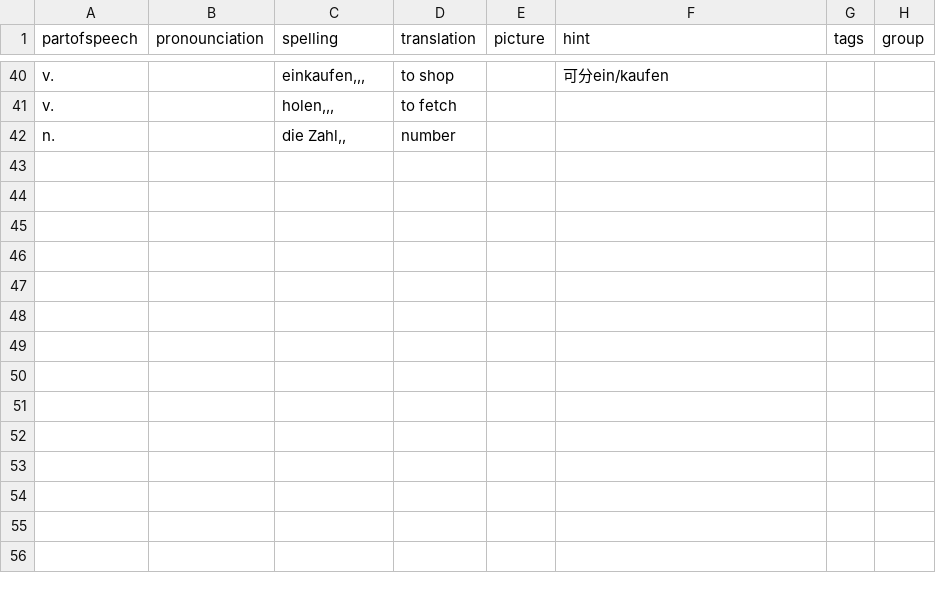
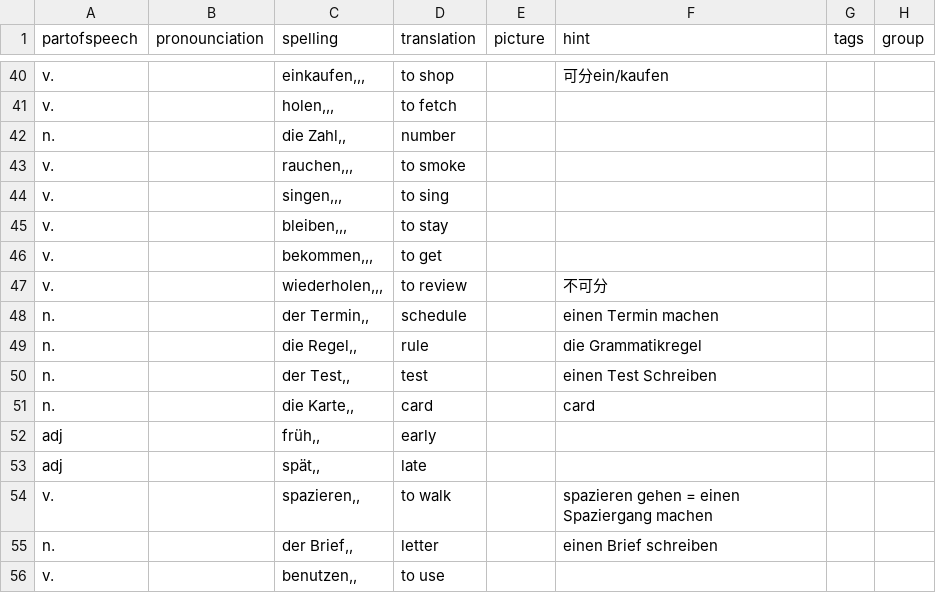
Before and after one commit to illuminati360/deutsch, a CSV file: data/test.csv, drawn as a sheet; only a part is shown, gaps mark what is left out; the diff names each change by its address in the sheet, - before the commit and + after, or states it on an @@ line.

```diff
--- a/data/test.csv
+++ b/data/test.csv
+row 43: v. |  | rauchen,,, | to smoke
+row 44: v. |  | singen,,, | to sing
+row 45: v. |  | bleiben,,, | to stay
+row 46: v. |  | bekommen,,, | to get
+row 47: v. |  | wiederholen,,, | to review |  | 不可分
+row 48: n. |  | der Termin,, | schedule |  | einen Termin machen
+row 49: n. |  | die Regel,, | rule |  | die Grammatikregel
+row 50: n. |  | der Test,, | test |  | einen Test Schreiben
+row 51: n. |  | die Karte,, | card |  | card
+row 52: adj |  | früh,, | early
+row 53: adj |  | spät,, | late
+row 54: v. |  | spazieren,, | to walk |  | spazieren gehen = einen Spaziergang machen
+row 55: n. |  | der Brief,, | letter |  | einen Brief schreiben
+row 56: v. |  | benutzen,, | to use
```
Also changed, not shown: 7 other files.
